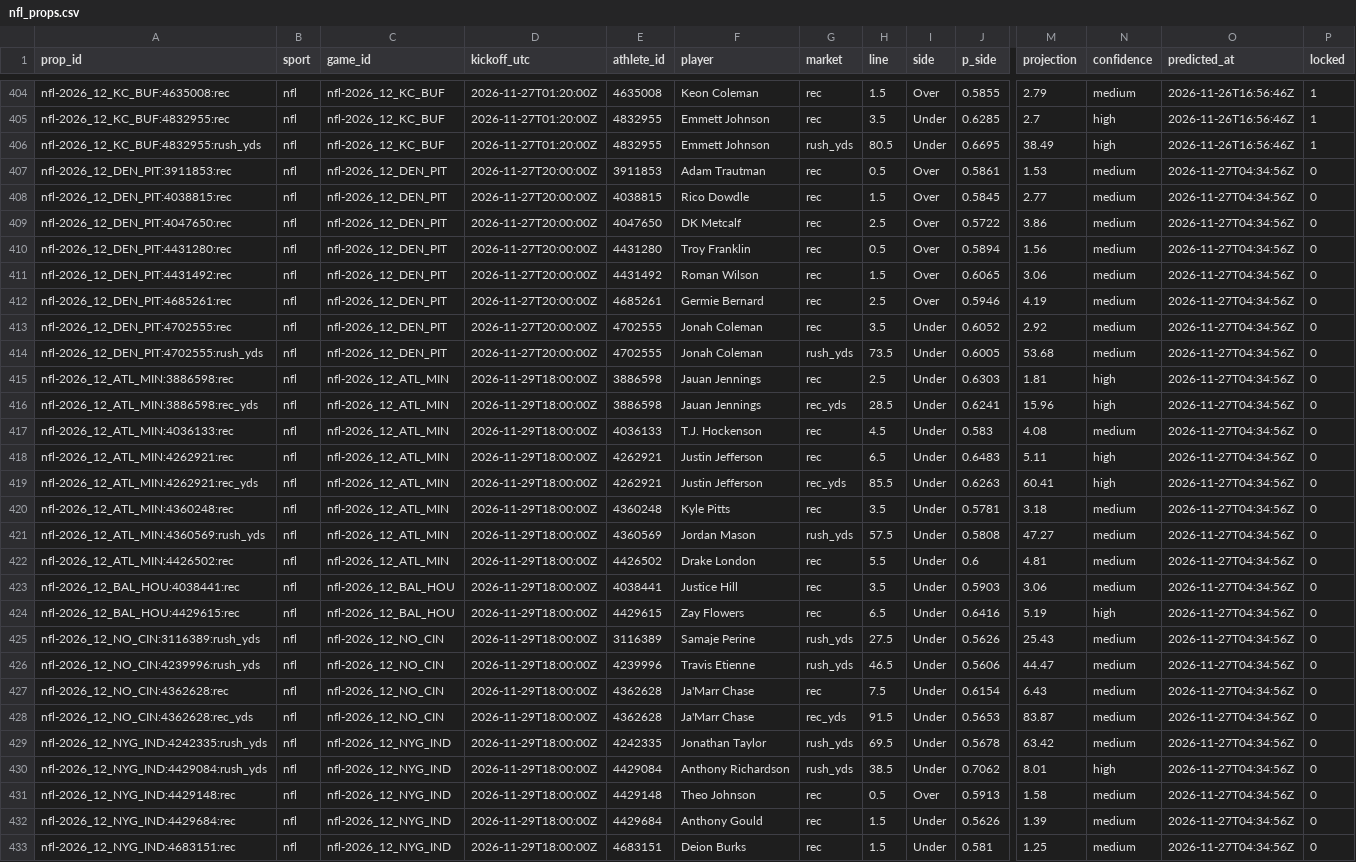
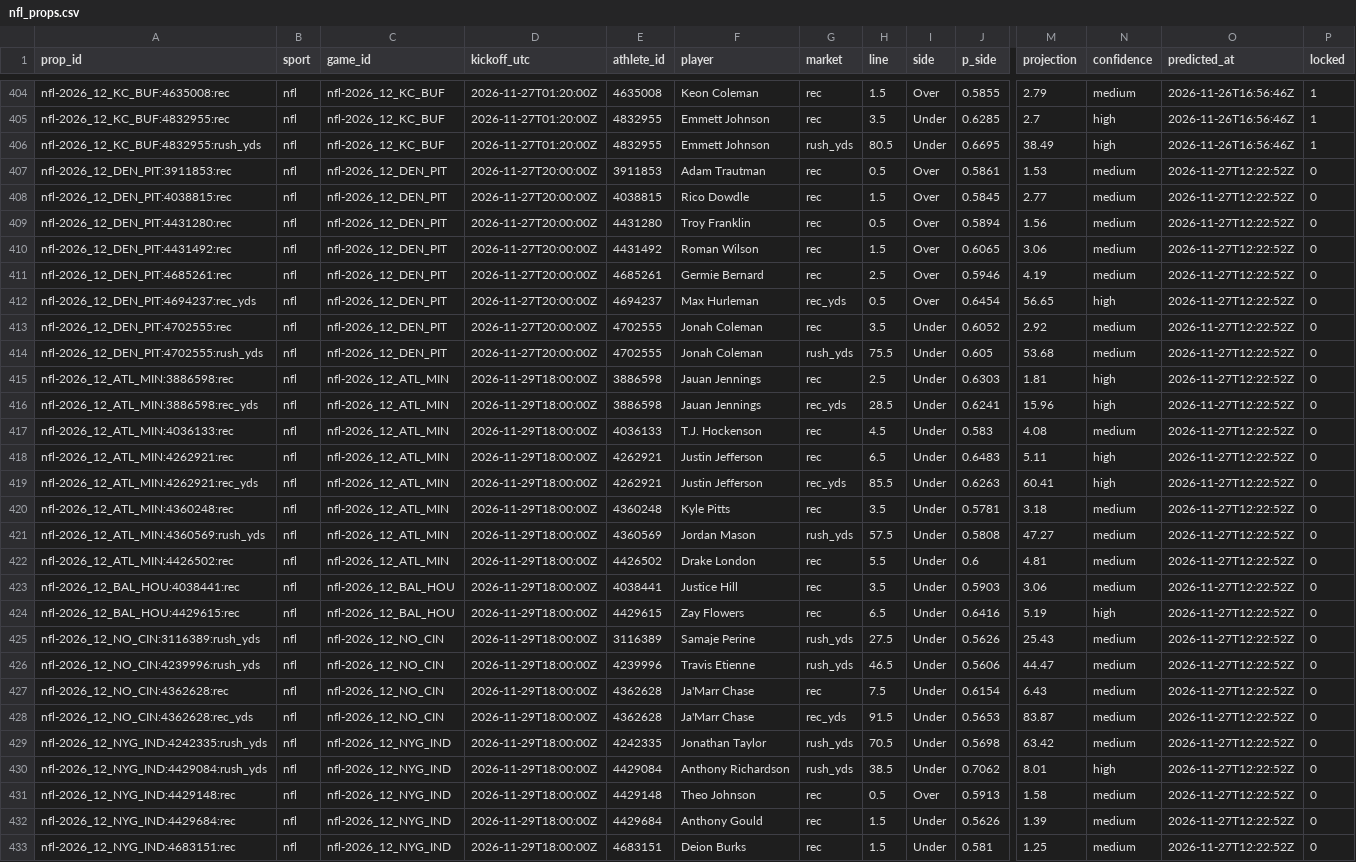
Before and after one commit to pknsubuga07/pl-forecast, a CSV file: data/ledger/nfl_props.csv, drawn as a sheet; only a part is shown, gaps mark what is left out; removed rows and columns are numbered as before the commit, all else as after; rows hold the shown columns only; the diff covers the shown part only; the diff names each change by its address in the sheet, - before the commit and + after, or states it on an @@ line.

```diff
--- a/data/ledger/nfl_props.csv
+++ b/data/ledger/nfl_props.csv
-O407:O408 (predicted_at): 2026-11-27T04:34:56Z
+O407:O408 (predicted_at): 2026-11-27T12:22:52Z
-row 409: nfl-2026_12_DEN_PIT:4047650:rec | nfl | nfl-2026_12_DEN_PIT | 2026-11-27T20:00:00Z | 4047650 | DK Metcalf | rec | 2.5 | Over | 0.5722 | 3.86 | medium | 2026-11-27T04:34:56Z | 0
-O409:O411 (predicted_at): 2026-11-27T04:34:56Z
+O409:O411 (predicted_at): 2026-11-27T12:22:52Z
+row 412: nfl-2026_12_DEN_PIT:4694237:rec_yds | nfl | nfl-2026_12_DEN_PIT | 2026-11-27T20:00:00Z | 4694237 | Max Hurleman | rec_yds | 0.5 | Over | 0.6454 | 56.65 | high | 2026-11-27T12:22:52Z | 0
-O413:O433 (predicted_at): 2026-11-27T04:34:56Z
+O413:O433 (predicted_at): 2026-11-27T12:22:52Z
-H414 (line): 73.5
+H414 (line): 75.5
-J414 (p_side): 0.6005
+J414 (p_side): 0.605
-H429 (line): 69.5
+H429 (line): 70.5
-J429 (p_side): 0.5678
+J429 (p_side): 0.5698
```
Also changed, not shown: 43 edited cells elsewhere in this file, data/ledger/nba_predictions.csv, data/ledger/nba_props.csv, 12 other files.
